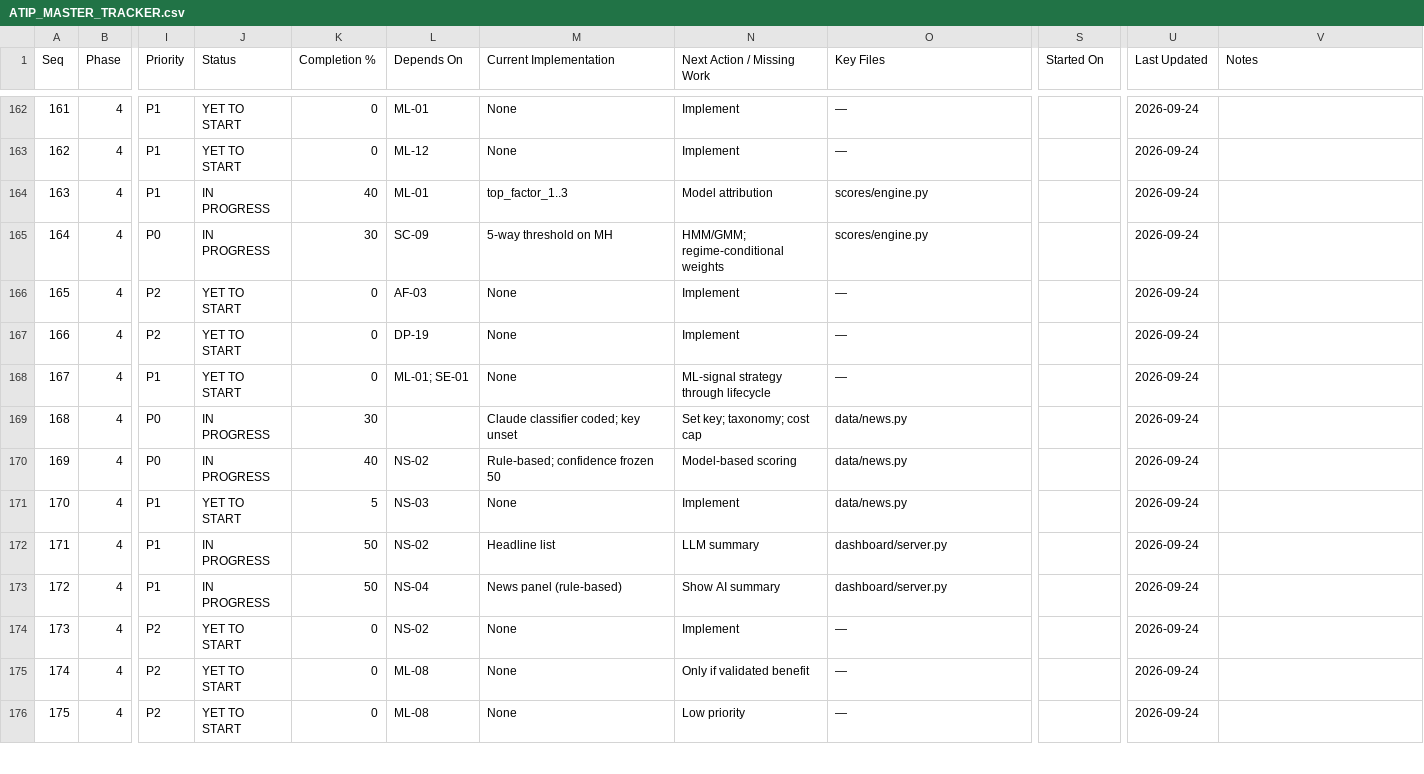
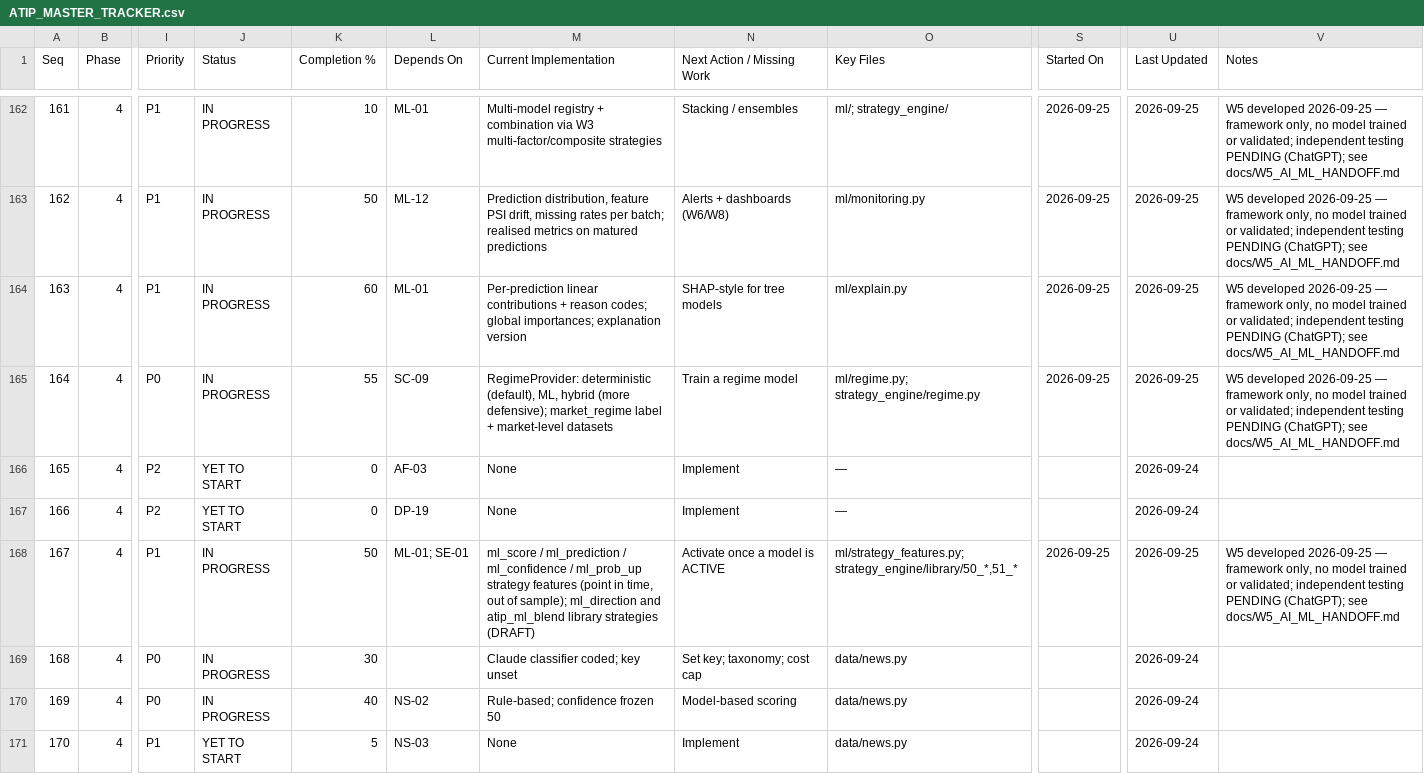
Before and after one commit to sanjaymorankar-debug/ATIP-DEV, a CSV file: docs/ATIP_MASTER_TRACKER.csv, drawn as a sheet; only a part is shown, gaps mark what is left out; the shorter side is filled out with more unchanged rows; the diff covers the shown part only; the diff names each change by its address in the sheet, - before the commit and + after, or states it on an @@ line.

```diff
--- a/docs/ATIP_MASTER_TRACKER.csv
+++ b/docs/ATIP_MASTER_TRACKER.csv
-J162:J163 (Status): YET TO START
+J162:J163 (Status): IN PROGRESS
-K162 (Completion %): 0
+K162 (Completion %): 10
-M162 (Current Implementation): None
+M162 (Current Implementation): Multi-model registry + combination via W3 multi-factor/composite strategies
-N162 (Next Action / Missing Work): Implement
+N162 (Next Action / Missing Work): Stacking / ensembles
-O162 (Key Files): —
+O162 (Key Files): ml/; strategy_engine/
-S162:S165 (Started On): (empty)
+S162:S165 (Started On): 2026-09-25
-U162:U165 (Last Updated): 2026-09-24
+U162:U165 (Last Updated): 2026-09-25
-V162:V165 (Notes): (empty)
+V162:V165 (Notes): W5 developed 2026-09-25 — framework only, no model trained or validated; independent testing PENDING (ChatGPT); see docs/W5_AI_ML_HANDOFF.md
-K163 (Completion %): 0
+K163 (Completion %): 50
-M163 (Current Implementation): None
+M163 (Current Implementation): Prediction distribution, feature PSI drift, missing rates per batch; realised metrics on matured predictions
-N163 (Next Action / Missing Work): Implement
+N163 (Next Action / Missing Work): Alerts + dashboards (W6/W8)
-O163 (Key Files): —
+O163 (Key Files): ml/monitoring.py
-K164 (Completion %): 40
+K164 (Completion %): 60
-M164 (Current Implementation): top_factor_1..3
+M164 (Current Implementation): Per-prediction linear contributions + reason codes; global importances; explanation version
-N164 (Next Action / Missing Work): Model attribution
+N164 (Next Action / Missing Work): SHAP-style for tree models
-O164 (Key Files): scores/engine.py
+O164 (Key Files): ml/explain.py
-K165 (Completion %): 30
+K165 (Completion %): 55
-M165 (Current Implementation): 5-way threshold on MH
+M165 (Current Implementation): RegimeProvider: deterministic (default), ML, hybrid (more defensive); market_regime label + market-level datasets
-N165 (Next Action / Missing Work): HMM/GMM; regime-conditional weights
+N165 (Next Action / Missing Work): Train a regime model
-O165 (Key Files): scores/engine.py
+O165 (Key Files): ml/regime.py; strategy_engine/regime.py
-J168 (Status): YET TO START
+J168 (Status): IN PROGRESS
-K168 (Completion %): 0
+K168 (Completion %): 50
-M168 (Current Implementation): None
+M168 (Current Implementation): ml_score / ml_prediction / ml_confidence / ml_prob_up strategy features (point in time, out of sample); ml_direction and atip_ml_blend library strategies (DRAFT)
-N168 (Next Action / Missing Work): ML-signal strategy through lifecycle
+N168 (Next Action / Missing Work): Activate once a model is ACTIVE
-O168 (Key Files): —
+O168 (Key Files): ml/strategy_features.py; strategy_engine/library/50_*,51_*
-S168 (Started On): (empty)
+S168 (Started On): 2026-09-25
-U168 (Last Updated): 2026-09-24
+U168 (Last Updated): 2026-09-25
-V168 (Notes): (empty)
+V168 (Notes): W5 developed 2026-09-25 — framework only, no model trained or validated; independent testing PENDING (ChatGPT); see docs/W5_AI_ML_HANDOFF.md
```
Also changed, not shown: 50 edited cells elsewhere in this file, 4 other files.
